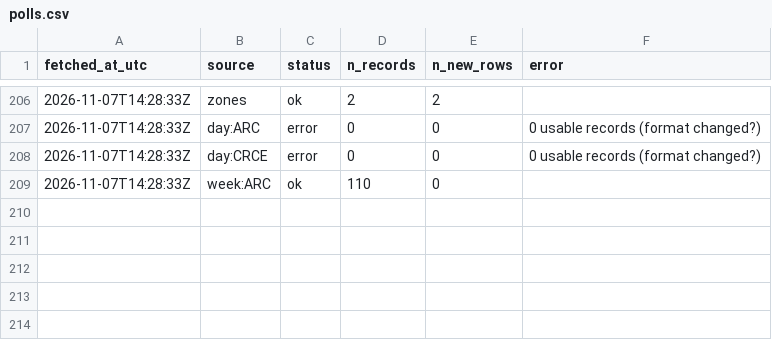
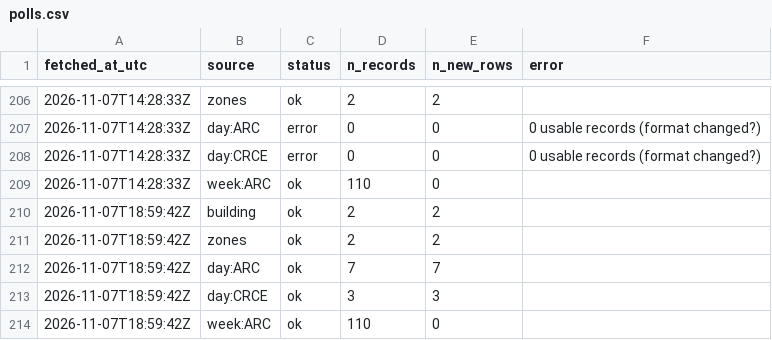
Before and after one commit to s4ndyz/crowd4cast, a CSV file: polls.csv, drawn as a sheet; only a part is shown, gaps mark what is left out.

```diff
--- a/polls.csv
+++ b/polls.csv
@@ -209 +209,6 @@ fetched_at_utc,source,status,n_records,n_new_rows,error
 2026-11-07T14:28:33Z,week:ARC,ok,110,0,
+2026-11-07T18:59:42Z,building,ok,2,2,
+2026-11-07T18:59:42Z,zones,ok,2,2,
+2026-11-07T18:59:42Z,day:ARC,ok,7,7,
+2026-11-07T18:59:42Z,day:CRCE,ok,3,3,
+2026-11-07T18:59:42Z,week:ARC,ok,110,0,
```
Also changed, not shown: building.csv, day.csv, 1 other file.
